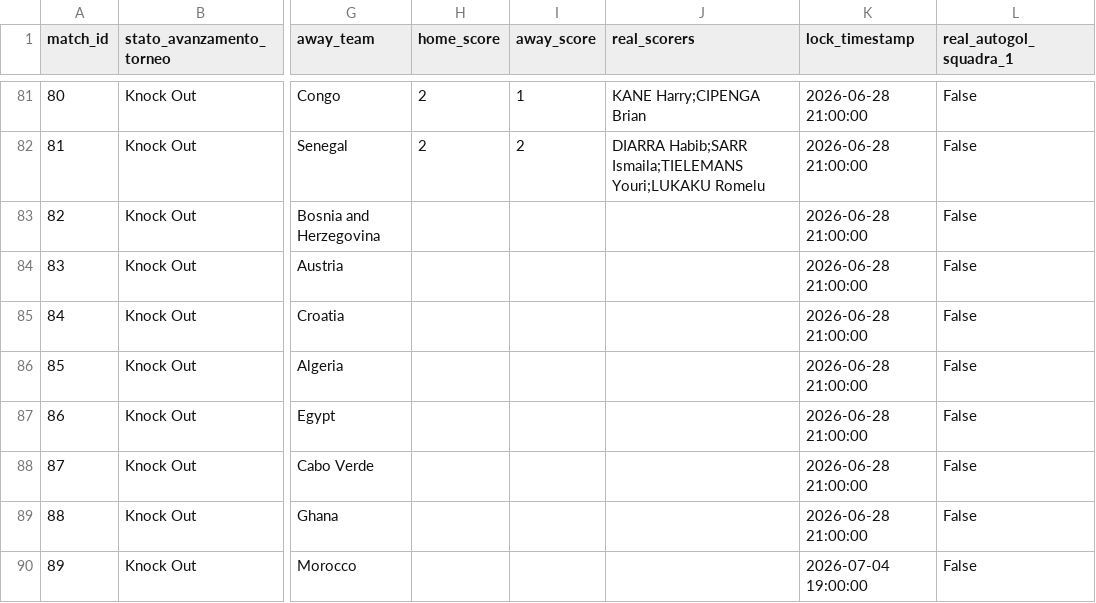
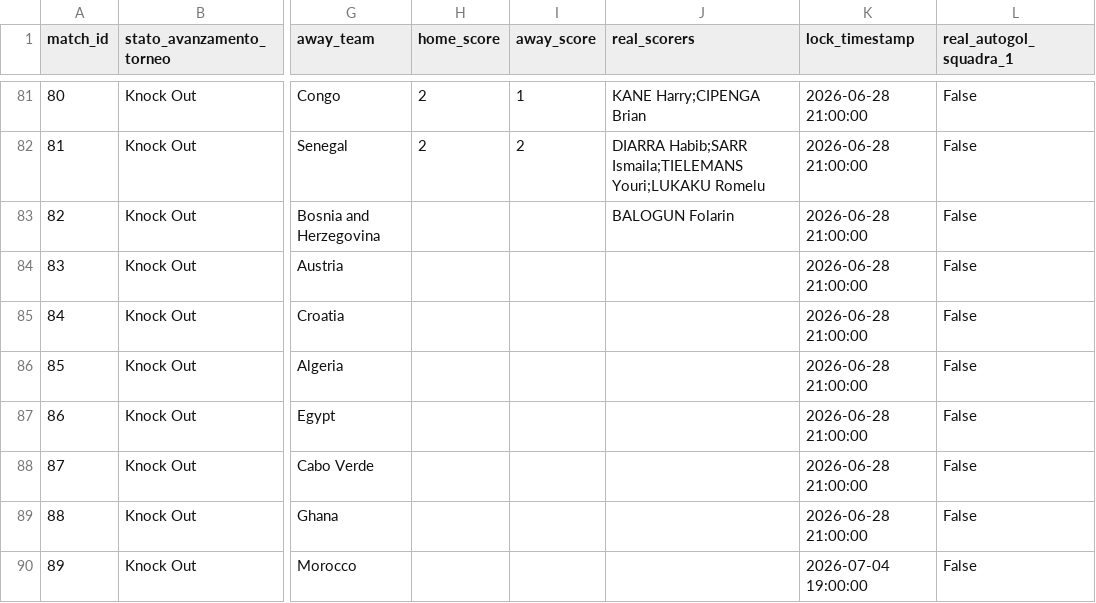
Before and after one commit to andreapoi/INNIAREBACK, a CSV file: data/matches.csv, drawn as a sheet; only a part is shown, gaps mark what is left out; the diff names each change by its address in the sheet, - before the commit and + after, or states it on an @@ line.

Commit message:
Update match schema/results - 2026-07-02 06:16:51

```diff
--- a/data/matches.csv
+++ b/data/matches.csv
-J83 (real_scorers): (empty)
+J83 (real_scorers): BALOGUN Folarin
```
